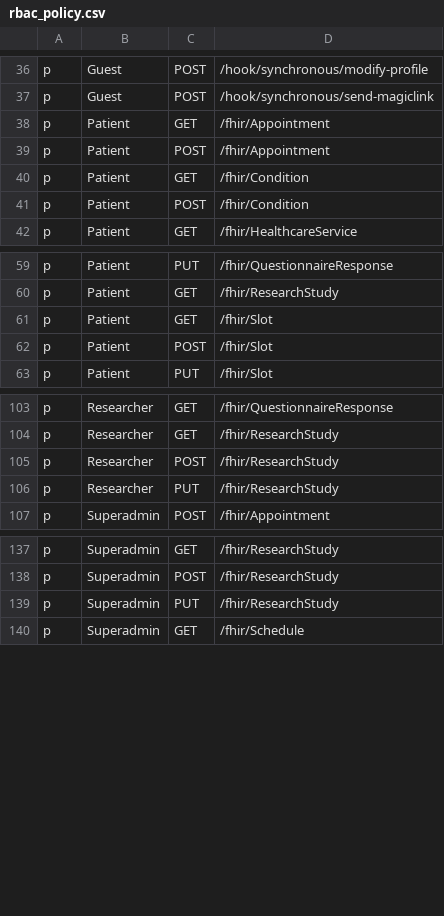
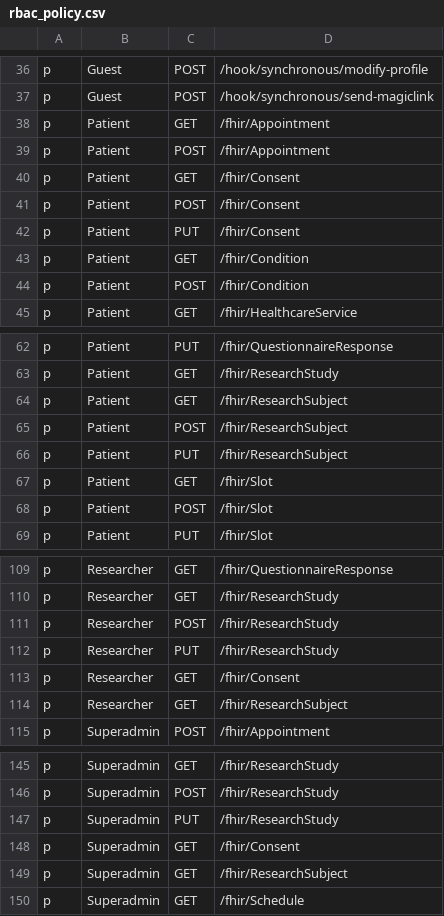
Before and after one commit to konsulin-care/konsulin-api, a CSV file: resources/rbac_policy.csv, drawn as a sheet; only a part is shown, gaps mark what is left out.

Commit message:
feat(rbac): add Consent and ResearchSubject patient access
Consent and ResearchSubject had zero RBAC policy rows and no ownership
classification, so no role could read or create them through the FHIR proxy.

- Policy: Patient GET/POST/PUT on /fhir/Consent and /fhir/ResearchSubject;
  Researcher and Superadmin read-only on both.
- RequiresPatientOwnership: classify Consent (dual-owned with Practitioner)
  and ResearchSubject (patient-only) so the post-request ownership filter
  applies on GET responses (patient.reference / individual.reference match
  against the caller's fhirId).
- POST validation: ownsResource no longer short-circuits POST; for Patient
  roles, Consent.patient and ResearchSubject.individual must reference the
  caller's own Patient ID. Covers both single-resource POSTs and bundle
  entries via scanBundle -> checkSingle.
- checkPatientRefs: include individual.reference so a Patient can PUT their
  own ResearchSubject (the resource has no subject/patient/actor fields).

```diff
--- a/resources/rbac_policy.csv
+++ b/resources/rbac_policy.csv
@@ -39,2 +39,5 @@ p, Patient, GET, /fhir/Appointment
 p, Patient, POST, /fhir/Appointment
+p, Patient, GET, /fhir/Consent
+p, Patient, POST, /fhir/Consent
+p, Patient, PUT, /fhir/Consent
 p, Patient, GET, /fhir/Condition
@@ -60,2 +63,5 @@ p, Patient, PUT, /fhir/QuestionnaireResponse
 p, Patient, GET, /fhir/ResearchStudy
+p, Patient, GET, /fhir/ResearchSubject
+p, Patient, POST, /fhir/ResearchSubject
+p, Patient, PUT, /fhir/ResearchSubject
 p, Patient, GET, /fhir/Slot
@@ -106,2 +112,4 @@ p, Researcher, POST, /fhir/ResearchStudy
 p, Researcher, PUT, /fhir/ResearchStudy
+p, Researcher, GET, /fhir/Consent
+p, Researcher, GET, /fhir/ResearchSubject
 p, Superadmin, POST, /fhir/Appointment
@@ -139,2 +147,4 @@ p, Superadmin, POST, /fhir/ResearchStudy
 p, Superadmin, PUT, /fhir/ResearchStudy
+p, Superadmin, GET, /fhir/Consent
+p, Superadmin, GET, /fhir/ResearchSubject
 p, Superadmin, GET, /fhir/Schedule
```
Also changed, not shown: 6 other files.
